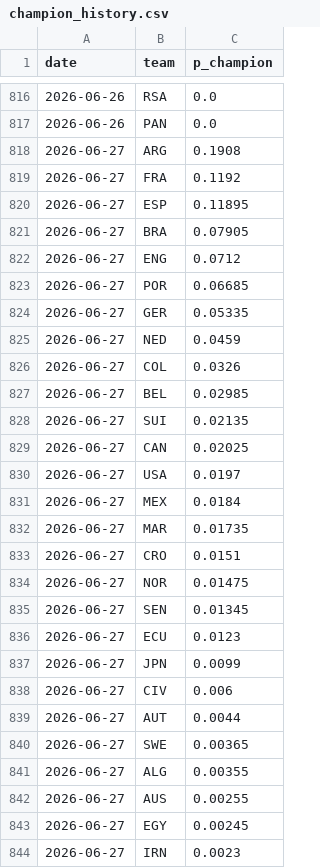
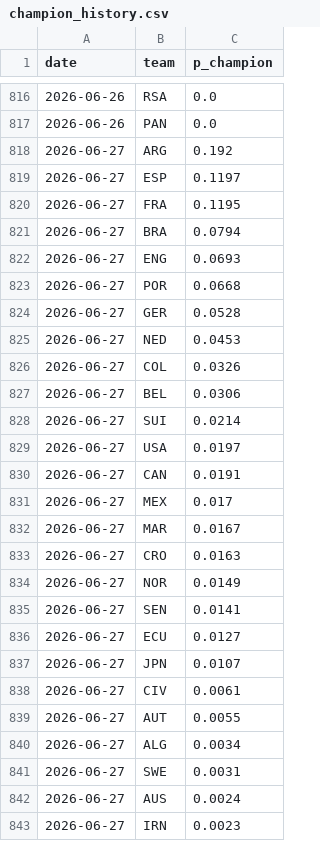
Before and after one commit to SiddharthaThakur/worldcup-iq, a CSV file: data/predictions/champion_history.csv, drawn as a sheet; only a part is shown, gaps mark what is left out; the diff covers the shown part only.

```diff
--- a/data/predictions/champion_history.csv
+++ b/data/predictions/champion_history.csv
@@ -817,28 +817,27 @@ date,team,p_champion
 2026-06-26,PAN,0.0
-2026-06-27,ARG,0.1908
-2026-06-27,FRA,0.1192
-2026-06-27,ESP,0.11895
-2026-06-27,BRA,0.07905
-2026-06-27,ENG,0.0712
-2026-06-27,POR,0.06685
-2026-06-27,GER,0.05335
-2026-06-27,NED,0.0459
+2026-06-27,ARG,0.192
+2026-06-27,ESP,0.1197
+2026-06-27,FRA,0.1195
+2026-06-27,BRA,0.0794
+2026-06-27,ENG,0.0693
+2026-06-27,POR,0.0668
+2026-06-27,GER,0.0528
+2026-06-27,NED,0.0453
 2026-06-27,COL,0.0326
-2026-06-27,BEL,0.02985
-2026-06-27,SUI,0.02135
-2026-06-27,CAN,0.02025
+2026-06-27,BEL,0.0306
+2026-06-27,SUI,0.0214
 2026-06-27,USA,0.0197
-2026-06-27,MEX,0.0184
-2026-06-27,MAR,0.01735
-2026-06-27,CRO,0.0151
-2026-06-27,NOR,0.01475
-2026-06-27,SEN,0.01345
-2026-06-27,ECU,0.0123
-2026-06-27,JPN,0.0099
-2026-06-27,CIV,0.006
-2026-06-27,AUT,0.0044
-2026-06-27,SWE,0.00365
-2026-06-27,ALG,0.00355
-2026-06-27,AUS,0.00255
-2026-06-27,EGY,0.00245
+2026-06-27,CAN,0.0191
+2026-06-27,MEX,0.017
+2026-06-27,MAR,0.0167
+2026-06-27,CRO,0.0163
+2026-06-27,NOR,0.0149
+2026-06-27,SEN,0.0141
+2026-06-27,ECU,0.0127
+2026-06-27,JPN,0.0107
+2026-06-27,CIV,0.0061
+2026-06-27,AUT,0.0055
+2026-06-27,ALG,0.0034
+2026-06-27,SWE,0.0031
+2026-06-27,AUS,0.0024
 2026-06-27,IRN,0.0023
```
Also changed, not shown: 2 added rows, 1 removed row and 7 edited cells elsewhere in this file, data/predictions/advancement.csv, 5 other files.
